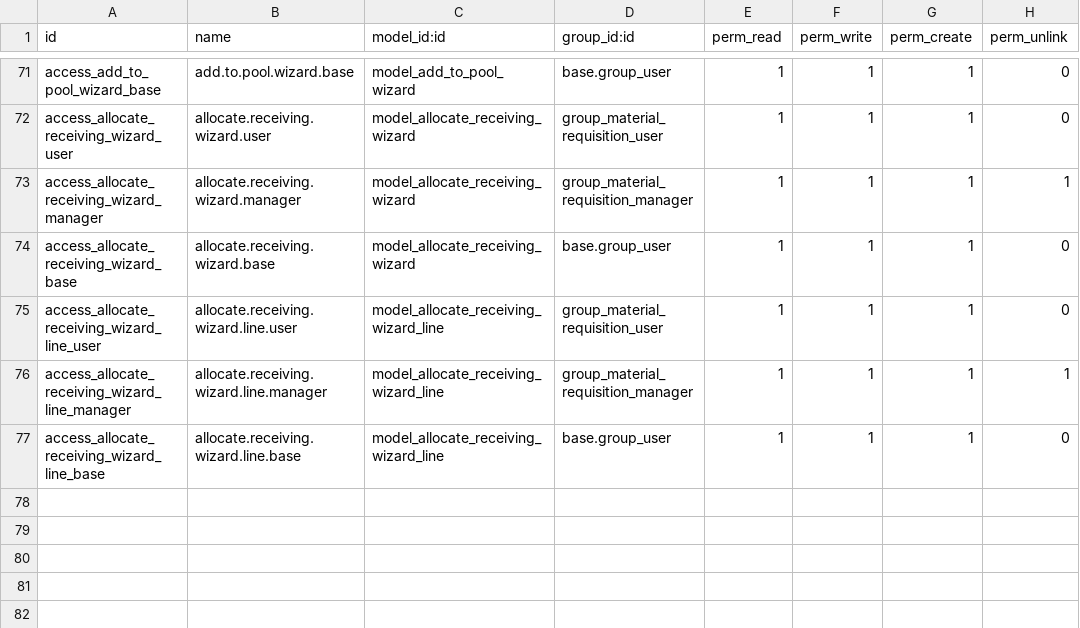
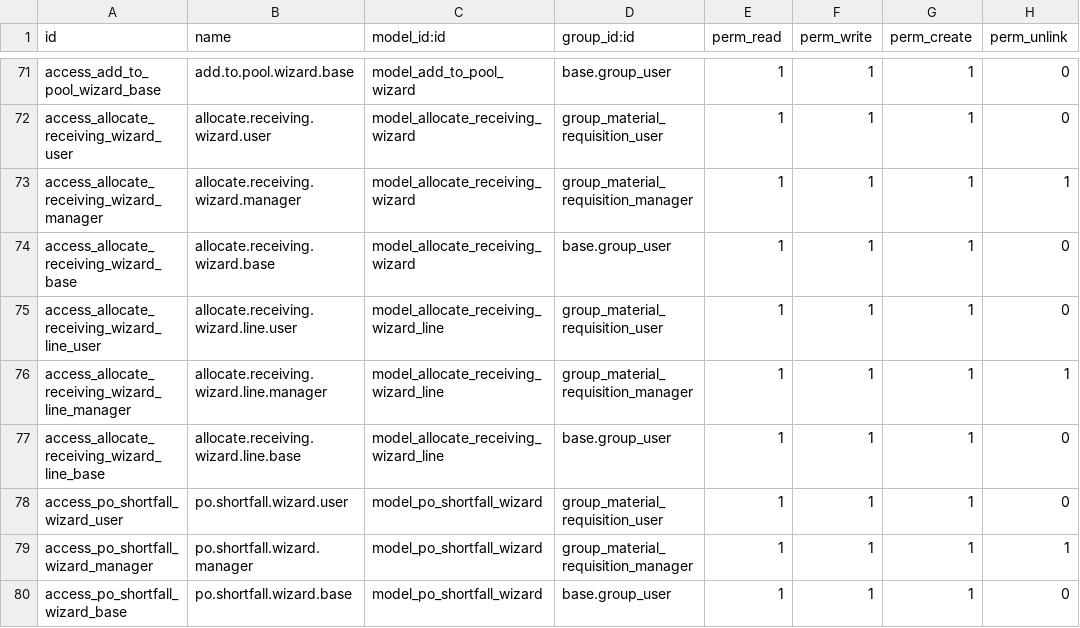
Before and after one commit to apcball/KYLD, a CSV file: job_costing_management/security/ir.model.access.csv, drawn as a sheet; only a part is shown, gaps mark what is left out; the diff names each change by its address in the sheet, - before the commit and + after, or states it on an @@ line.

```diff
--- a/job_costing_management/security/ir.model.access.csv
+++ b/job_costing_management/security/ir.model.access.csv
+row 78: access_po_shortfall_wizard_user | po.shortfall.wizard.user | model_po_shortfall_wizard | group_material_requisition_user | 1 | 1 | 1 | 0
+row 79: access_po_shortfall_wizard_manager | po.shortfall.wizard.manager | model_po_shortfall_wizard | group_material_requisition_manager | 1 | 1 | 1 | 1
+row 80: access_po_shortfall_wizard_base | po.shortfall.wizard.base | model_po_shortfall_wizard | base.group_user | 1 | 1 | 1 | 0
```
Also changed, not shown: 31 other files.
